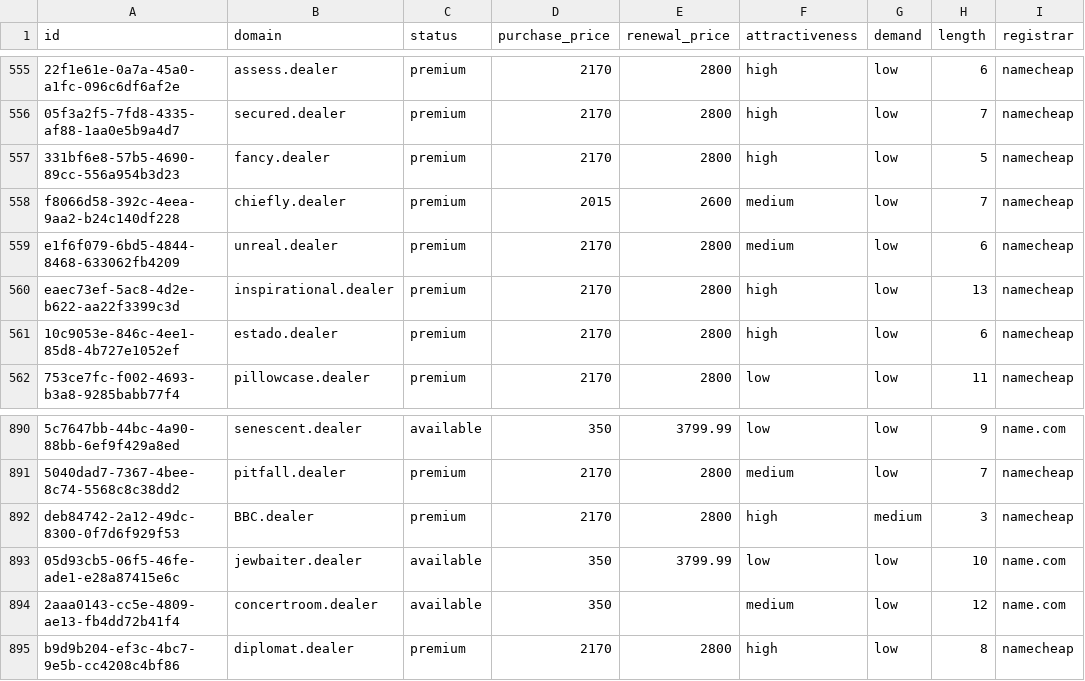
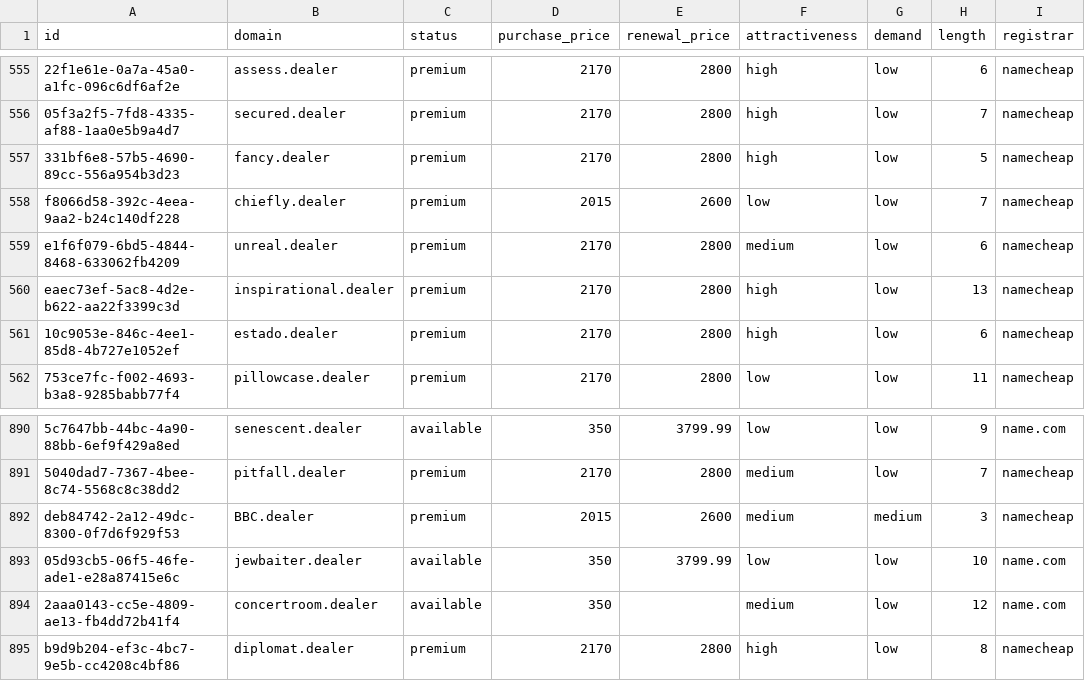
Before and after one commit to UniqueDomains/dealer-oneword-domains, a CSV file: dealer.csv, drawn as a sheet; only a part is shown, gaps mark what is left out; the diff names each change by its address in the sheet, - before the commit and + after, or states it on an @@ line.

Commit message:
Domains update

```diff
--- a/dealer.csv
+++ b/dealer.csv
-F558 (attractiveness): medium
+F558 (attractiveness): low
-D892 (purchase_price): 2170
+D892 (purchase_price): 2015
-E892 (renewal_price): 2800
+E892 (renewal_price): 2600
-F892 (attractiveness): high
+F892 (attractiveness): medium
```
Also changed, not shown: 4 other files.
